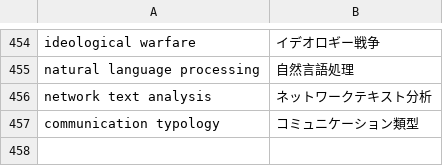
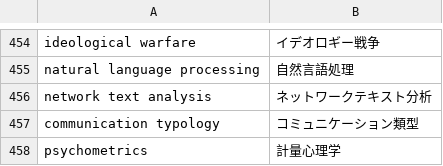
Before and after one commit to SaitoLab/security_words, a CSV file: security_words.csv, drawn as a sheet; only a part is shown, gaps mark what is left out.

Commit message:
1606

```diff
--- a/security_words.csv
+++ b/security_words.csv
@@ -457 +457,2 @@ network text analysis,ネットワークテキスト分析
 communication typology,コミュニケーション類型
+psychometrics,計量心理学
```
